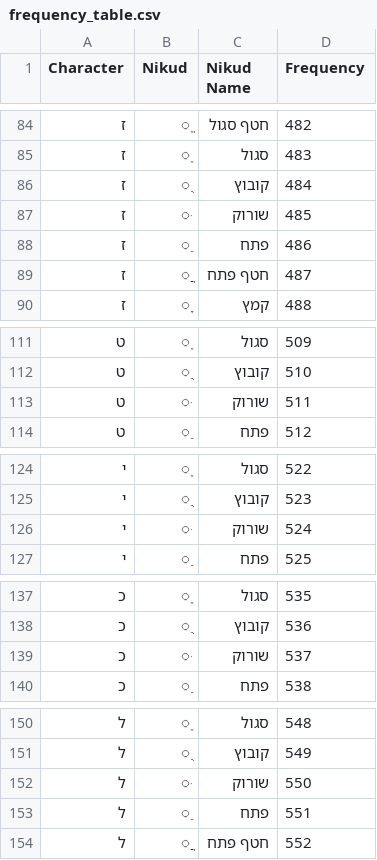
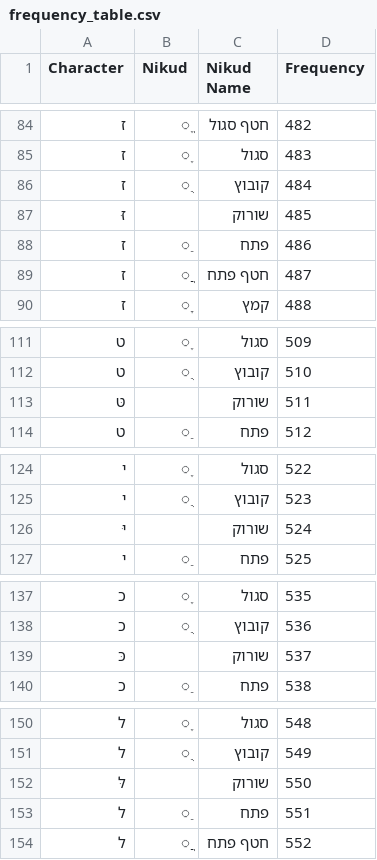
Before and after one commit to ephammer/ephammer.github.io, a CSV file: hebrewMusicParsing/assets/assets/frequency_table.csv, drawn as a sheet; only a part is shown, gaps mark what is left out; the diff covers the shown part only.

```diff
--- a/hebrewMusicParsing/assets/assets/frequency_table.csv
+++ b/hebrewMusicParsing/assets/assets/frequency_table.csv
@@ -86,3 +86,3 @@ Character ,Nikud,Nikud Name,Frequency
 ז,ֻ,קובוץ,484
-ז,ּ,שורוק,485
+זּ,,שורוק,485
 ז,ַ,פתח,486
@@ -112,3 +112,3 @@ Character ,Nikud,Nikud Name,Frequency
 ט,ֻ,קובוץ,510
-ט,ּ,שורוק,511
+טּ,,שורוק,511
 ט,ַ,פתח,512
@@ -125,3 +125,3 @@ Character ,Nikud,Nikud Name,Frequency
 י,ֻ,קובוץ,523
-י,ּ,שורוק,524
+יּ,,שורוק,524
 י,ַ,פתח,525
@@ -138,3 +138,3 @@ Character ,Nikud,Nikud Name,Frequency
 כ,ֻ,קובוץ,536
-כ,ּ,שורוק,537
+כּ,,שורוק,537
 כ,ַ,פתח,538
@@ -151,3 +151,3 @@ Character ,Nikud,Nikud Name,Frequency
 ל,ֻ,קובוץ,549
-ל,ּ,שורוק,550
+לּ,,שורוק,550
 ל,ַ,פתח,551
```
Also changed, not shown: 26 edited cells elsewhere in this file, hebrewMusicParsing/assets/frequency_table.csv, 4 other files.
